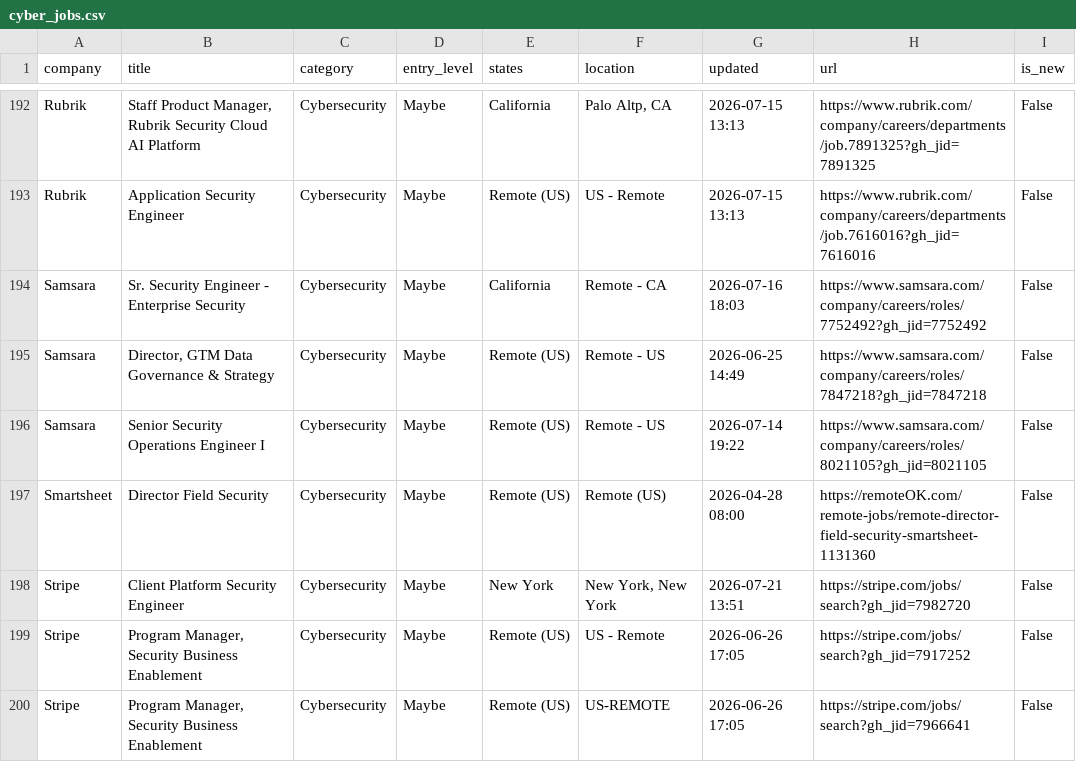
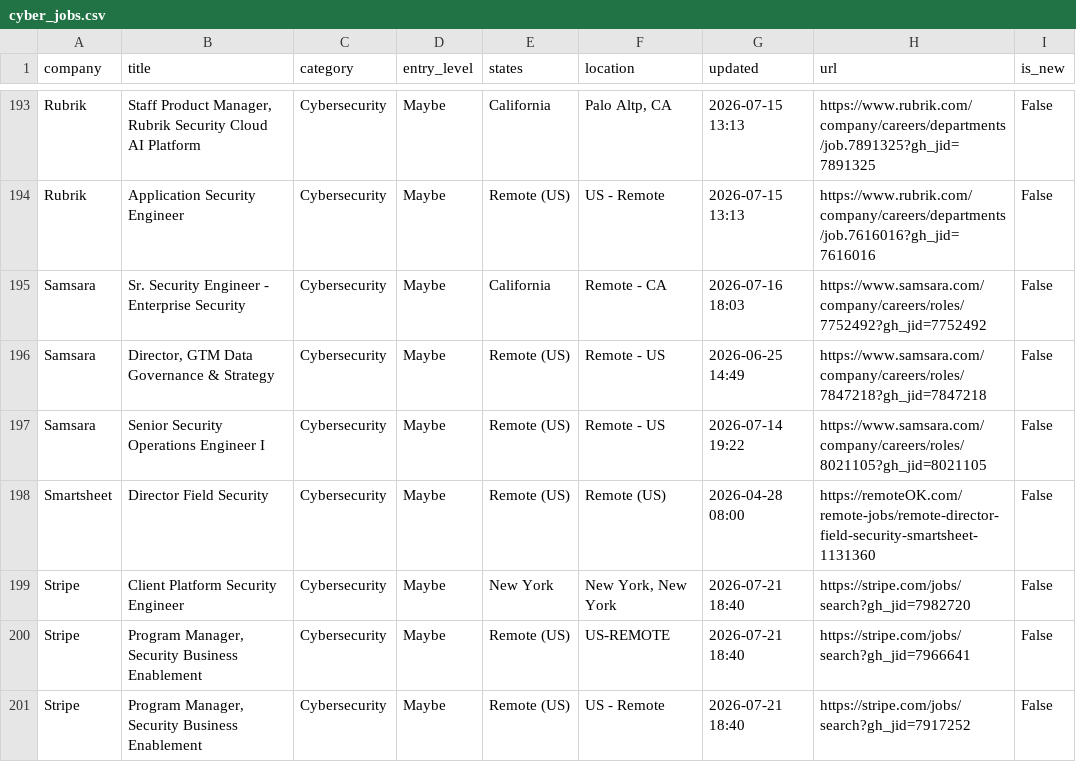
Before and after one commit to bikloz50/cybersecurity-job-tracker, a CSV file: cyber_jobs.csv, drawn as a sheet; only a part is shown, gaps mark what is left out; the diff covers the shown part only.

```diff
--- a/cyber_jobs.csv
+++ b/cyber_jobs.csv
@@ -197,4 +198,4 @@ Samsara,Senior Security Operations Engineer I,Cybersecurity,Maybe,Remote (US),Re
 Smartsheet,Director Field Security,Cybersecurity,Maybe,Remote (US),Remote (US),2026-04-28 08:00,https://remoteOK.com/remote-jobs/remote-director-field-security-smartsheet-1131360,False
-Stripe,Client Platform Security Engineer,Cybersecurity,Maybe,New York,"New York, New York ",2026-07-21 13:51,https://stripe.com/jobs/search?gh_jid=7982720,False
-Stripe,"Program Manager, Security Business Enablement",Cybersecurity,Maybe,Remote (US),US - Remote,2026-06-26 17:05,https://stripe.com/jobs/search?gh_jid=7917252,False
-Stripe,"Program Manager, Security Business Enablement",Cybersecurity,Maybe,Remote (US),US-REMOTE,2026-06-26 17:05,https://stripe.com/jobs/search?gh_jid=7966641,False
+Stripe,Client Platform Security Engineer,Cybersecurity,Maybe,New York,"New York, New York ",2026-07-21 18:40,https://stripe.com/jobs/search?gh_jid=7982720,False
+Stripe,"Program Manager, Security Business Enablement",Cybersecurity,Maybe,Remote (US),US-REMOTE,2026-07-21 18:40,https://stripe.com/jobs/search?gh_jid=7966641,False
+Stripe,"Program Manager, Security Business Enablement",Cybersecurity,Maybe,Remote (US),US - Remote,2026-07-21 18:40,https://stripe.com/jobs/search?gh_jid=7917252,False
```
Also changed, not shown: 3 added rows, 2 removed rows and 8 edited cells elsewhere in this file, 3 other files.
